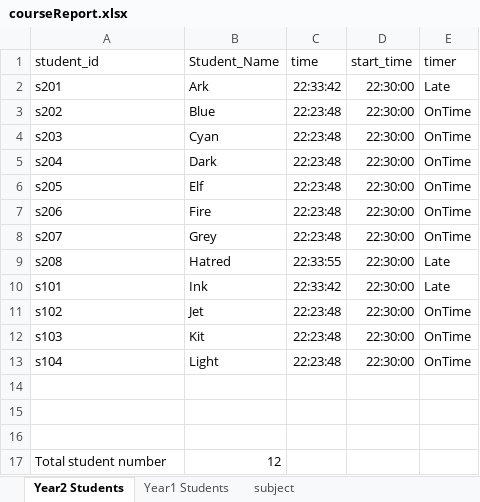
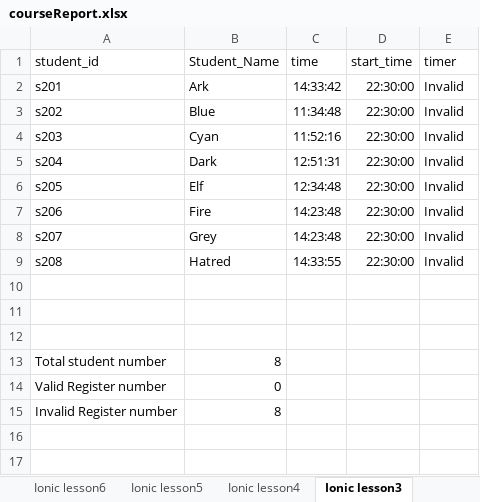
Before and after one commit to EnmaYuki/SoftwareEngineeringProject, an Excel workbook: draft/bin/Debug/courseReport.xlsx, sheet Ionic lesson3, drawn as a sheet; values as stored, in another font and other column widths than the file's, no borders; removed rows and columns are numbered as before the commit, all else as after; the diff names each change by its address in the sheet, - before the commit and + after, or states it on an @@ line.

```diff
--- a/draft/bin/Debug/courseReport.xlsx (sheet Ionic lesson3)
+++ b/draft/bin/Debug/courseReport.xlsx (sheet Ionic lesson3)
-sheet tab: Year2 Students
+sheet tab: Ionic lesson3
+sheet tab: Ionic lesson6
+sheet tab: Ionic lesson5
+sheet tab: Ionic lesson4
-C2 (time): 22:33:42
+C2 (time): 14:33:42
-E2 (timer): Late
+E2 (timer): Invalid
-C3 (time): 22:23:48
+C3 (time): 11:34:48
-E3:E8 (timer): OnTime
+E3:E8 (timer): Invalid
-C4 (time): 22:23:48
+C4 (time): 11:52:16
-C5 (time): 22:23:48
+C5 (time): 12:51:31
-C6 (time): 22:23:48
+C6 (time): 12:34:48
-C7:C8 (time): 22:23:48
+C7:C8 (time): 14:23:48
-C9 (time): 22:33:55
+C9 (time): 14:33:55
-E9 (timer): Late
+E9 (timer): Invalid
-row 10: s101 | Ink | 22:33:42 | 22:30:00 | Late
-row 11: s102 | Jet | 22:23:48 | 22:30:00 | OnTime
-row 12: s103 | Kit | 22:23:48 | 22:30:00 | OnTime
-row 13: s104 | Light | 22:23:48 | 22:30:00 | OnTime
-B13 (Student_Name): 12
+B13 (Student_Name): 8
+row 14: Valid Register number | 0
+row 15: Invalid Register number | 8
```
Also changed, not shown: sheet Ionic lesson2, sheet Ionic lesson1, other sheet tabs, 10 other files.
